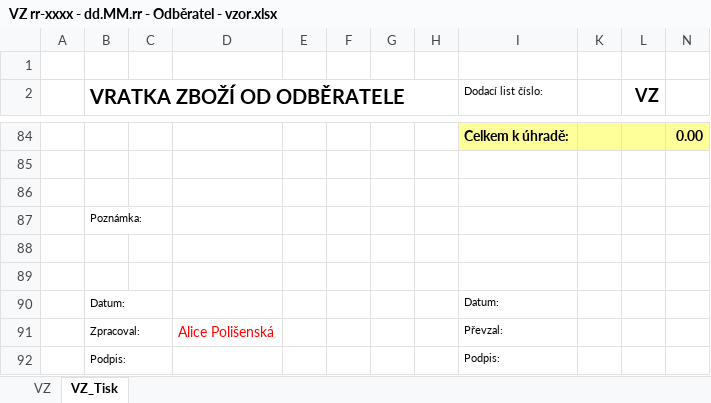
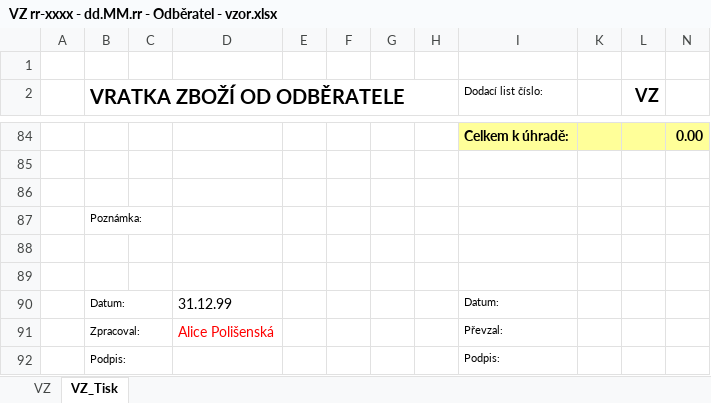
Before and after one commit to Mirabass/DesignAli, an Excel workbook: DAERP.Web/wwwroot/static_files/VZ rr-xxxx - dd.MM.rr - Odběratel - vzor.xlsx, sheet VZ_Tisk, drawn as a sheet; only a part is shown, gaps mark what is left out; values as stored, in another font and other column widths than the file's, no borders; charts and pictures not drawn; the diff names each change by its address in the sheet, - before the commit and + after, or states it on an @@ line.

```diff
--- a/DAERP.Web/wwwroot/static_files/VZ rr-xxxx - dd.MM.rr - Odběratel - vzor.xlsx (sheet VZ_Tisk)
+++ b/DAERP.Web/wwwroot/static_files/VZ rr-xxxx - dd.MM.rr - Odběratel - vzor.xlsx (sheet VZ_Tisk)
-D90: (empty)
+D90: 31.12.99
```
Also changed, not shown: charts or pictures, 16 other files.
